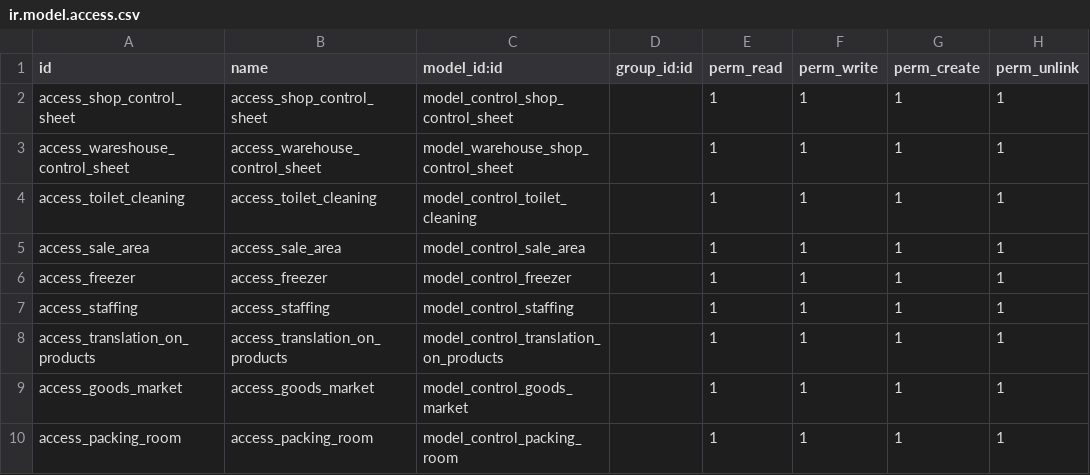
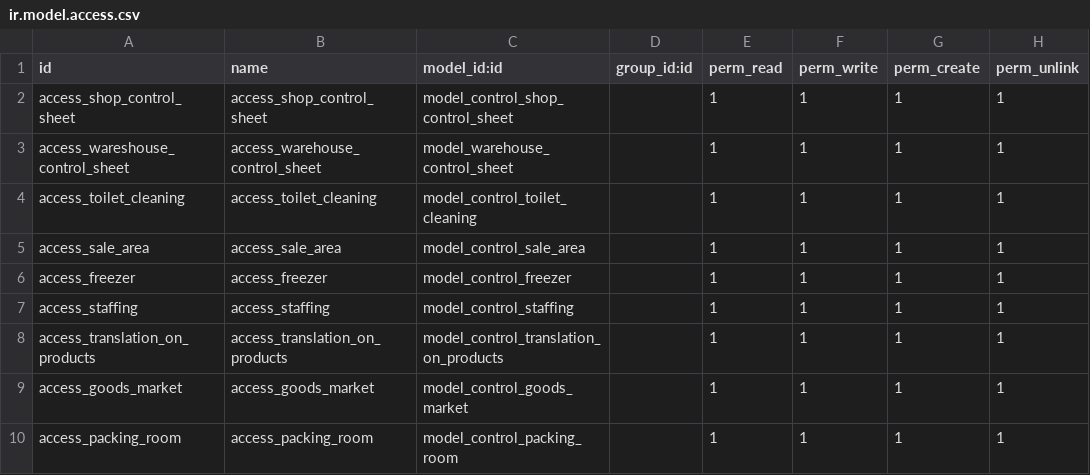
Before and after one commit to amir664/Nasa-Chemical, a CSV file: control/security/ir.model.access.csv, drawn as a sheet.

Commit message:
Update ir.model.access.csv

```diff
--- a/control/security/ir.model.access.csv
+++ b/control/security/ir.model.access.csv
@@ -2,3 +2,3 @@ id,name,model_id:id,group_id:id,perm_read,perm_write,perm_create,perm_unlink
 access_shop_control_sheet,access_shop_control_sheet,model_control_shop_control_sheet,,1,1,1,1
-access_wareshouse_control_sheet,access_warehouse_control_sheet,model_warehouse_shop_control_sheet,,1,1,1,1
+access_wareshouse_control_sheet,access_warehouse_control_sheet,model_warehouse_control_sheet,,1,1,1,1
 access_toilet_cleaning,access_toilet_cleaning,model_control_toilet_cleaning,,1,1,1,1
```
